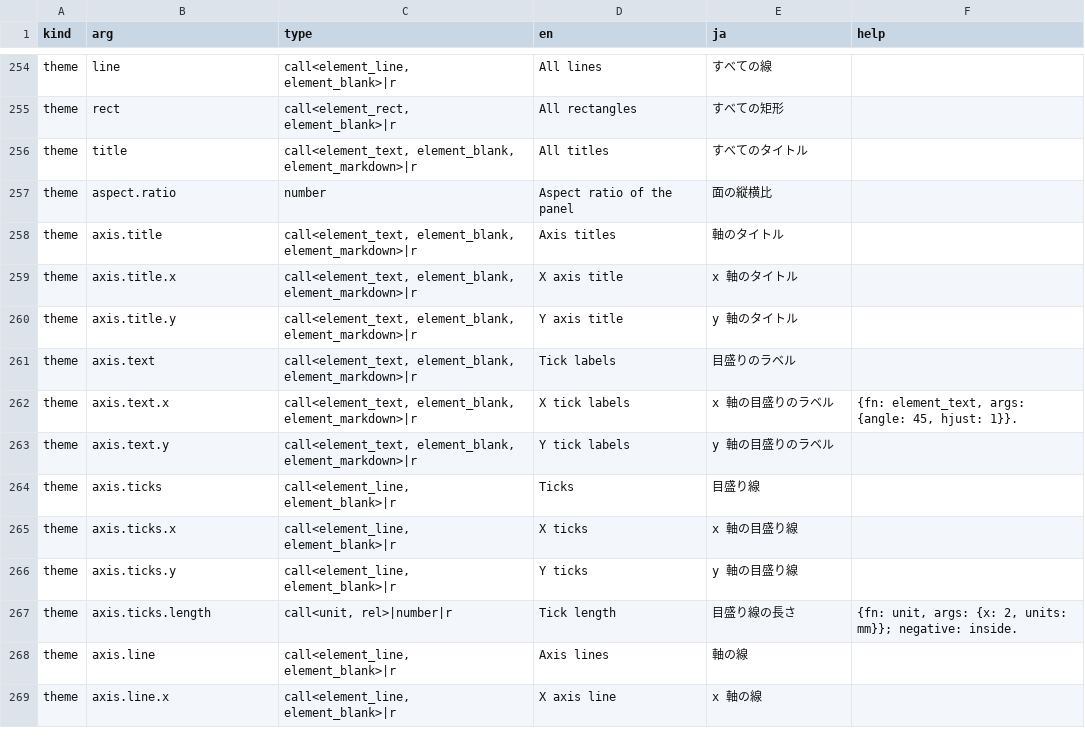
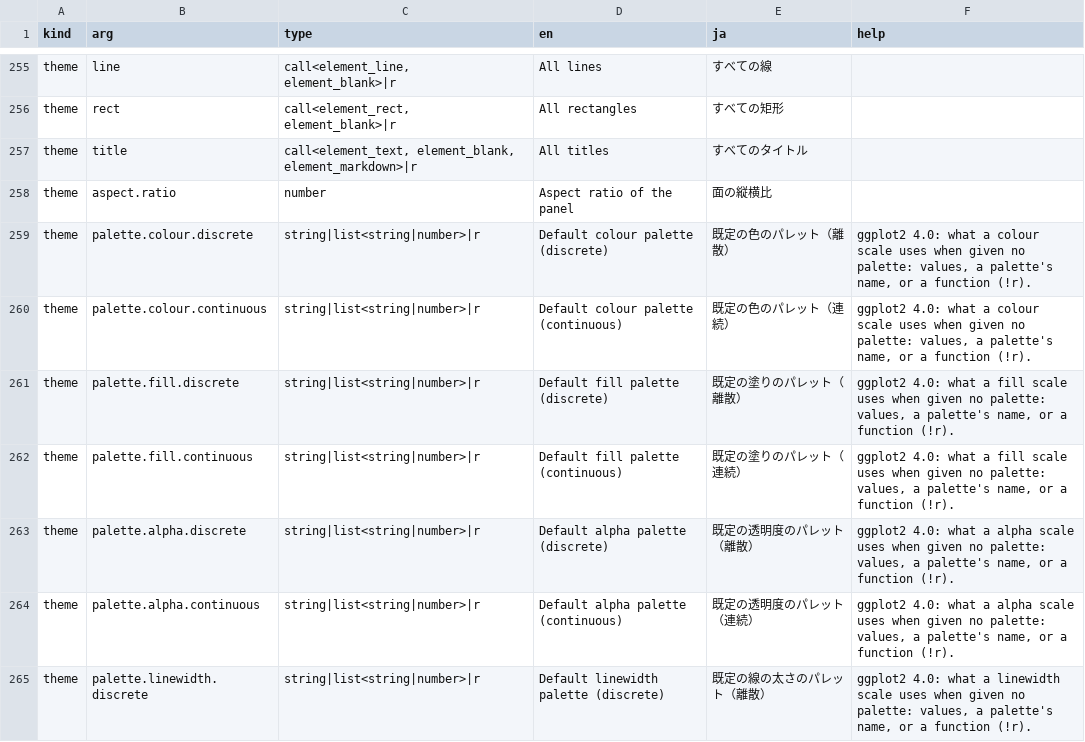
Before and after one commit to ichirio/tflspec, a CSV file: inst/fig/gg_args.csv, drawn as a sheet; only a part is shown, gaps mark what is left out; the shorter side is filled out with more unchanged rows; the diff covers the shown part only.

```diff
--- a/inst/fig/gg_args.csv
+++ b/inst/fig/gg_args.csv
@@ -257 +258,8 @@ theme,title,"call<element_text, element_blank, element_markdown>|r",All titles,
 theme,aspect.ratio,number,Aspect ratio of the panel,面の縦横比,
+theme,palette.colour.discrete,string|list<string|number>|r,Default colour palette (discrete),既定の色のパレット（離散）,"ggplot2 4.0: what a colour scale uses when given no palette: values, a palette's name, or a function (!r)."
+theme,palette.colour.continuous,string|list<string|number>|r,Default colour palette (continuous),既定の色のパレット（連続）,"ggplot2 4.0: what a colour scale uses when given no palette: values, a palette's name, or a function (!r)."
+theme,palette.fill.discrete,string|list<string|number>|r,Default fill palette (discrete),既定の塗りのパレット（離散）,"ggplot2 4.0: what a fill scale uses when given no palette: values, a palette's name, or a function (!r)."
+theme,palette.fill.continuous,string|list<string|number>|r,Default fill palette (continuous),既定の塗りのパレット（連続）,"ggplot2 4.0: what a fill scale uses when given no palette: values, a palette's name, or a function (!r)."
+theme,palette.alpha.discrete,string|list<string|number>|r,Default alpha palette (discrete),既定の透明度のパレット（離散）,"ggplot2 4.0: what a alpha scale uses when given no palette: values, a palette's name, or a function (!r)."
+theme,palette.alpha.continuous,string|list<string|number>|r,Default alpha palette (continuous),既定の透明度のパレット（連続）,"ggplot2 4.0: what a alpha scale uses when given no palette: values, a palette's name, or a function (!r)."
+theme,palette.linewidth.discrete,string|list<string|number>|r,Default linewidth palette (discrete),既定の線の太さのパレット（離散）,"ggplot2 4.0: what a linewidth scale uses when given no palette: values, a palette's name, or a function (!r)."
```
Also changed, not shown: 8 added rows and 20 edited cells elsewhere in this file, 8 other files.
